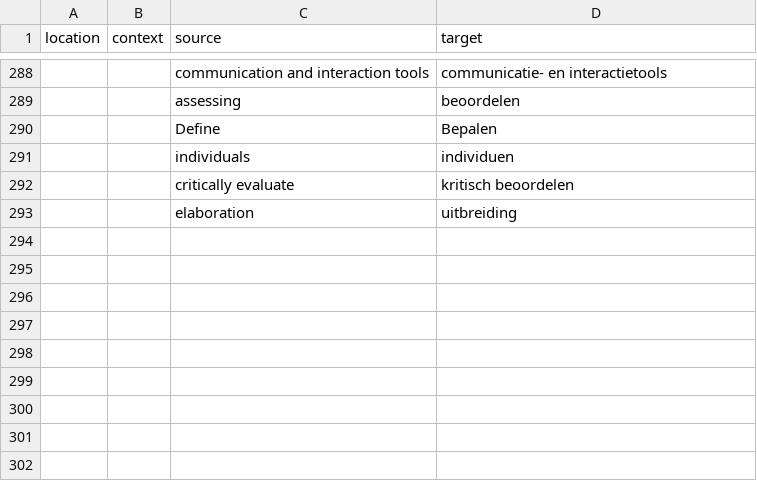
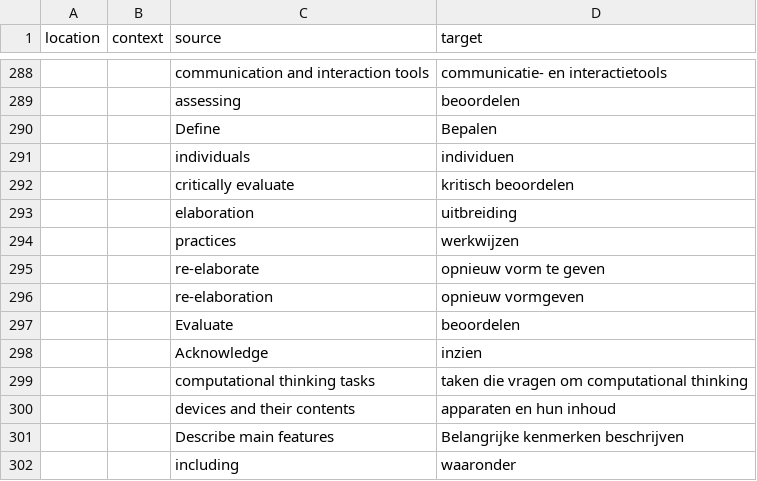
Before and after one commit to PiAir/digcomp3-l10n, a CSV file: locale/glossary/nl.csv, drawn as a sheet; only a part is shown, gaps mark what is left out.

Commit message:
Translated using Weblate (Dutch)
Currently translated at 100.0% (301 of 301 strings)

Translation: DigComp 3.0/glossary
Translate-URL: http://weblate.gosoftonline.com/projects/digcomp-3-0/glossary/nl/

```diff
--- a/locale/glossary/nl.csv
+++ b/locale/glossary/nl.csv
@@ -293 +293,10 @@
 "","","elaboration","uitbreiding"
+"","","practices","werkwijzen"
+"","","re-elaborate","opnieuw vorm te geven"
+"","","re-elaboration","opnieuw vormgeven"
+"","","Evaluate","beoordelen"
+"","","Acknowledge","inzien"
+"","","computational thinking tasks","taken die vragen om computational thinking"
+"","","devices and their contents","apparaten en hun inhoud"
+"","","Describe main features","Belangrijke kenmerken beschrijven"
+"","","including","waaronder"
```
